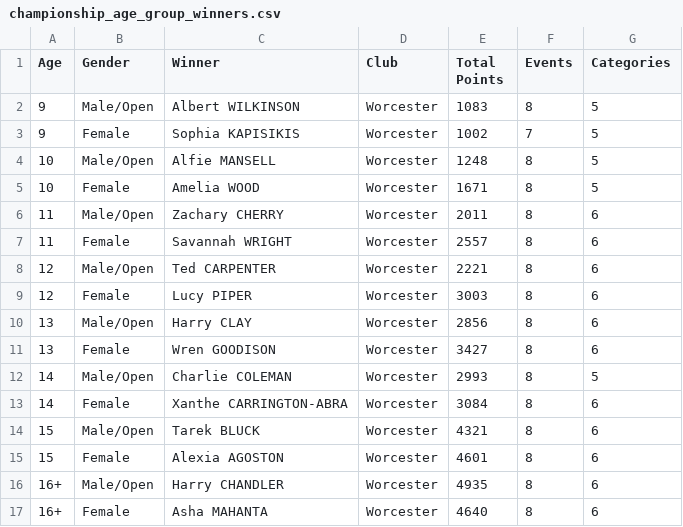
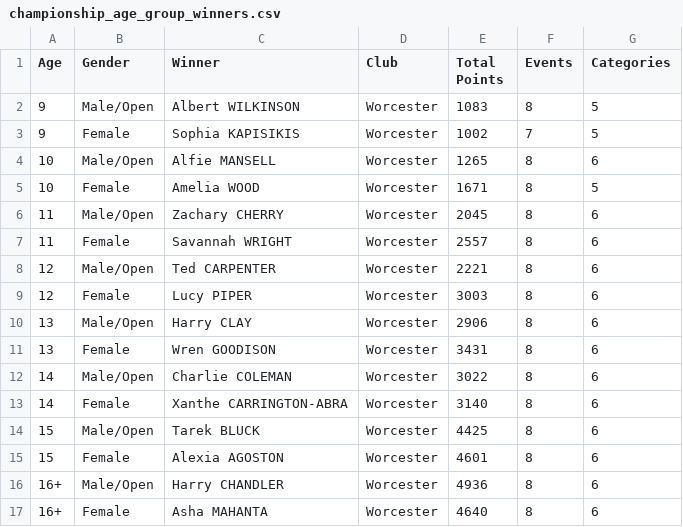
Before and after one commit to beckyoconnor/worcester-swim-club-championships, a CSV file: WSC_Club_Champs_2025/championship_results/championship_age_group_winners.csv, drawn as a sheet.

```diff
--- a/WSC_Club_Champs_2025/championship_results/championship_age_group_winners.csv
+++ b/WSC_Club_Champs_2025/championship_results/championship_age_group_winners.csv
@@ -3,5 +3,5 @@ Age,Gender,Winner,Club,Total Points,Events,Categories
 9,Female,Sophia KAPISIKIS,Worcester,1002,7,5
-10,Male/Open,Alfie MANSELL,Worcester,1248,8,5
+10,Male/Open,Alfie MANSELL,Worcester,1265,8,6
 10,Female,Amelia WOOD,Worcester,1671,8,5
-11,Male/Open,Zachary CHERRY,Worcester,2011,8,6
+11,Male/Open,Zachary CHERRY,Worcester,2045,8,6
 11,Female,Savannah WRIGHT,Worcester,2557,8,6
@@ -9,9 +9,9 @@ Age,Gender,Winner,Club,Total Points,Events,Categories
 12,Female,Lucy PIPER,Worcester,3003,8,6
-13,Male/Open,Harry CLAY,Worcester,2856,8,6
-13,Female,Wren GOODISON,Worcester,3427,8,6
-14,Male/Open,Charlie COLEMAN,Worcester,2993,8,5
-14,Female,Xanthe CARRINGTON-ABRA,Worcester,3084,8,6
-15,Male/Open,Tarek BLUCK,Worcester,4321,8,6
+13,Male/Open,Harry CLAY,Worcester,2906,8,6
+13,Female,Wren GOODISON,Worcester,3431,8,6
+14,Male/Open,Charlie COLEMAN,Worcester,3022,8,6
+14,Female,Xanthe CARRINGTON-ABRA,Worcester,3140,8,6
+15,Male/Open,Tarek BLUCK,Worcester,4425,8,6
 15,Female,Alexia AGOSTON,Worcester,4601,8,6
-16+,Male/Open,Harry CHANDLER,Worcester,4935,8,6
+16+,Male/Open,Harry CHANDLER,Worcester,4936,8,6
 16+,Female,Asha MAHANTA,Worcester,4640,8,6
```
Also changed, not shown: WSC_Club_Champs_2025/championship_results/championship_scoreboard_boys.csv, WSC_Club_Champs_2025/championship_results/championship_scoreboard_girls.csv, 5 other files.
